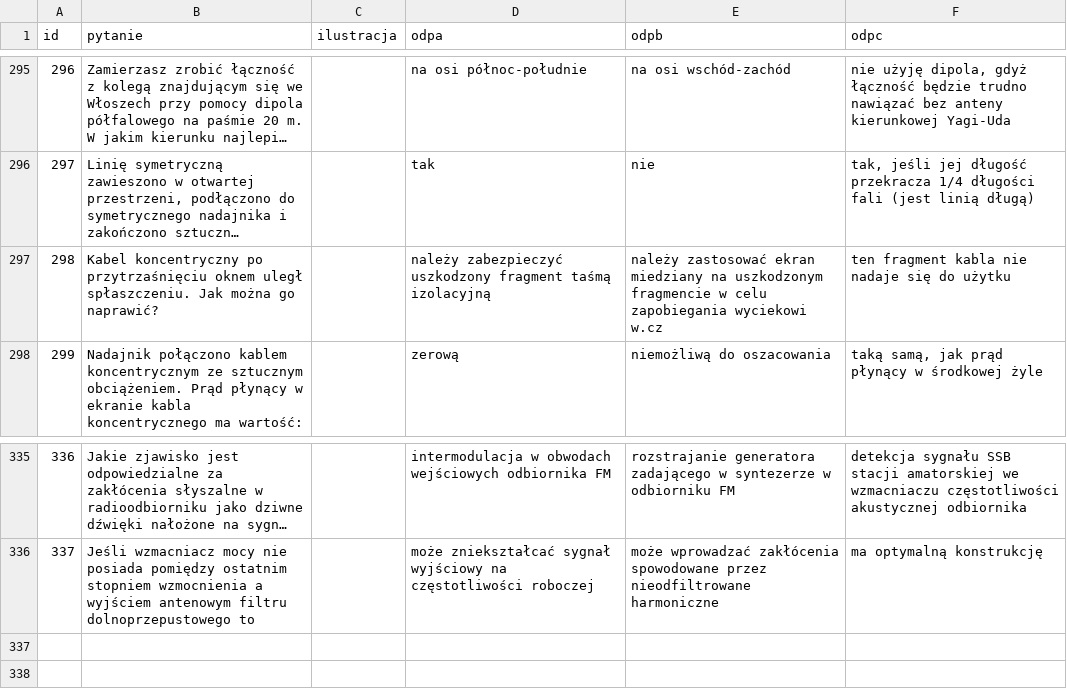
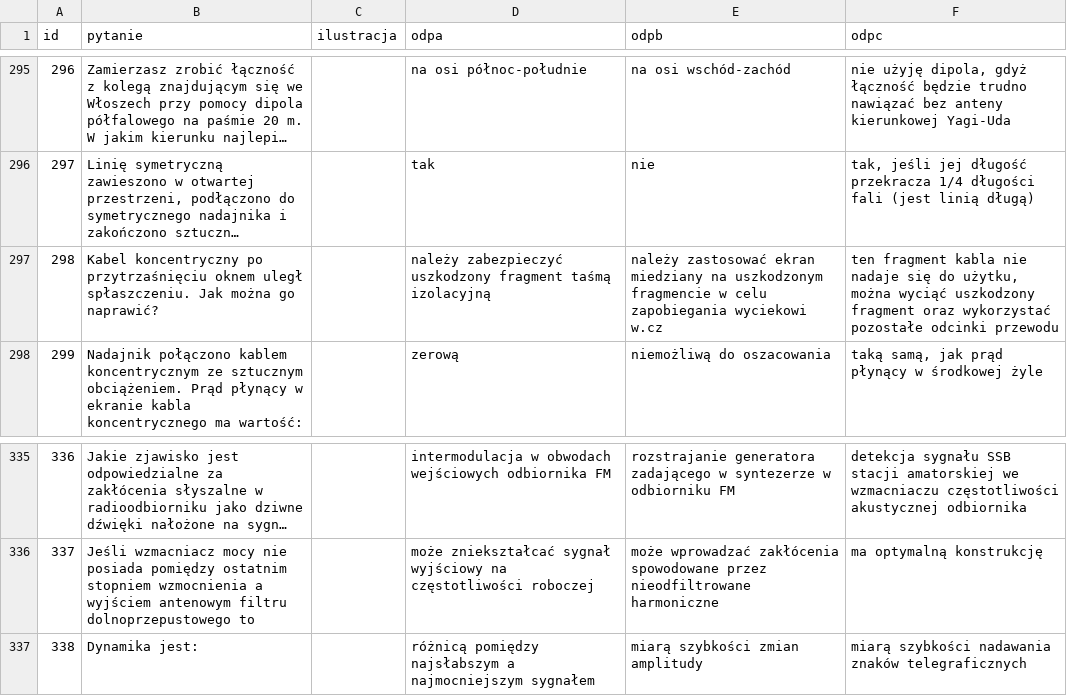
Before and after one commit to HackerspaceKRK/pytania-egzaminacyjne, a CSV file: kat_a/dzial1a.csv, drawn as a sheet; only a part is shown, gaps mark what is left out; long unchanged cells end in …; the diff names each change by its address in the sheet, - before the commit and + after, or states it on an @@ line.

```diff
--- a/kat_a/dzial1a.csv
+++ b/kat_a/dzial1a.csv
-F297 (odpc): …się do użytku
+F297 (odpc): …się do użytku, można wyciąć uszkodzony fragment oraz wykorzystać pozostałe odcinki przewodu
+row 337: 338 | Dynamika jest: |  | różnicą pomiędzy najsłabszym a najmocniejszym sygnałem | miarą szybkości zmian amplitudy | miarą szybkości nadawania znaków telegraficznych
```
Also changed, not shown: kat_c/dzial1c.csv.
